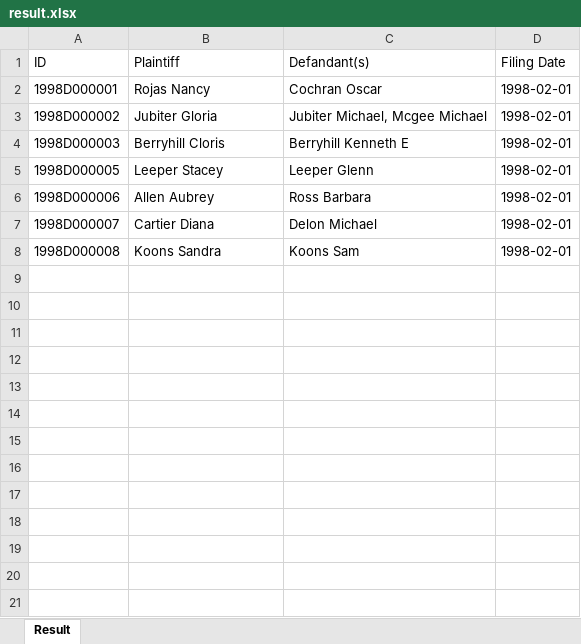
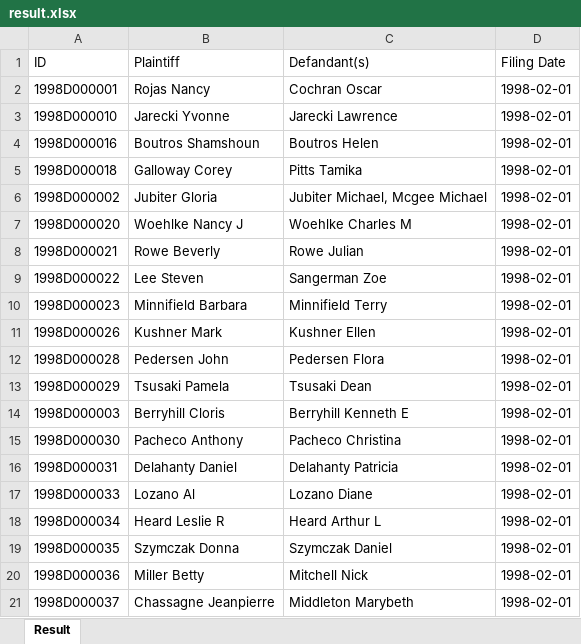
Before and after one commit to samzhangjy/CookCountryWebSpider, an Excel workbook: result.xlsx, sheet Result, drawn as a sheet; only a part is shown; the shorter side is filled out with more unchanged rows; values as stored, in another font and other column widths than the file's, no borders; the diff covers the shown part only; the diff names each change by its address in the sheet, - before the commit and + after, or states it on an @@ line.

```diff
--- a/result.xlsx (sheet Result)
+++ b/result.xlsx (sheet Result)
+row 3: 1998D000010 | Jarecki Yvonne | Jarecki Lawrence | 1998-02-01
+row 4: 1998D000016 | Boutros Shamshoun | Boutros Helen | 1998-02-01
+row 5: 1998D000018 | Galloway Corey | Pitts Tamika | 1998-02-01
+row 7: 1998D000020 | Woehlke Nancy J | Woehlke Charles M | 1998-02-01
+row 8: 1998D000021 | Rowe Beverly | Rowe Julian | 1998-02-01
+row 9: 1998D000022 | Lee Steven | Sangerman Zoe | 1998-02-01
+row 10: 1998D000023 | Minnifield Barbara | Minnifield Terry | 1998-02-01
+row 11: 1998D000026 | Kushner Mark | Kushner Ellen | 1998-02-01
+row 12: 1998D000028 | Pedersen John | Pedersen Flora | 1998-02-01
+row 13: 1998D000029 | Tsusaki Pamela | Tsusaki Dean | 1998-02-01
+row 15: 1998D000030 | Pacheco Anthony | Pacheco Christina | 1998-02-01
+row 16: 1998D000031 | Delahanty Daniel | Delahanty Patricia | 1998-02-01
+row 17: 1998D000033 | Lozano Al | Lozano Diane | 1998-02-01
+row 18: 1998D000034 | Heard Leslie R | Heard Arthur L | 1998-02-01
+row 19: 1998D000035 | Szymczak Donna | Szymczak Daniel | 1998-02-01
+row 20: 1998D000036 | Miller Betty | Mitchell Nick | 1998-02-01
+row 21: 1998D000037 | Chassagne Jeanpierre | Middleton Marybeth | 1998-02-01
```
Also changed, not shown: 13 added rows elsewhere in this sheet, 9 other files.
